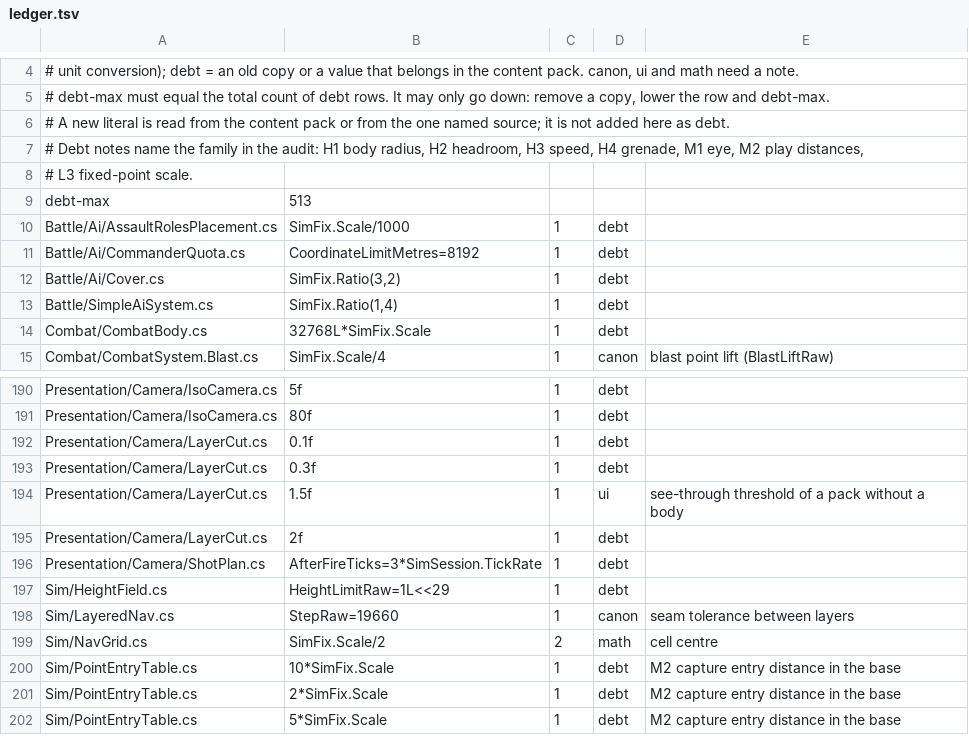
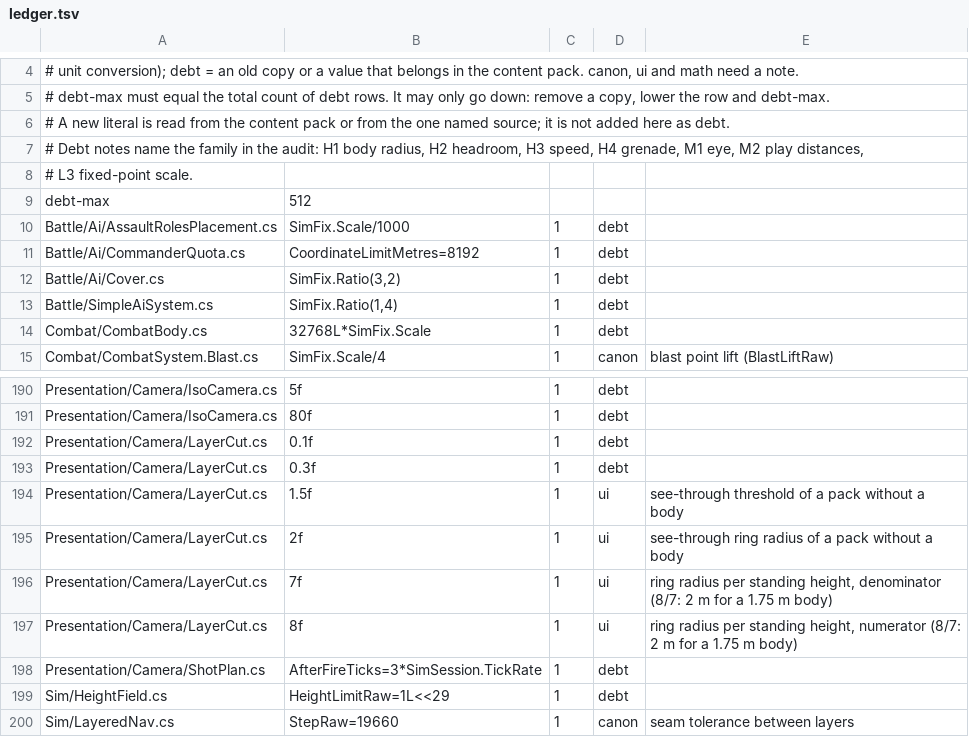
Before and after one commit to LSJILOVEU/scszr6bg868j, a TSV file: tools/size-guard/ledger.tsv, drawn as a sheet; only a part is shown, gaps mark what is left out; the shorter side is filled out with more unchanged rows.

Commit message:
Fade by the body's height, size the ring from it (HC-2a)

```diff
--- a/tools/size-guard/ledger.tsv
+++ b/tools/size-guard/ledger.tsv
@@ -8,3 +8,3 @@
 # L3 fixed-point scale.
-debt-max	513
+debt-max	512
 Battle/Ai/AssaultRolesPlacement.cs	SimFix.Scale/1000	1	debt	
@@ -194,3 +194,5 @@ Presentation/Camera/LayerCut.cs	0.3f	1	debt
 Presentation/Camera/LayerCut.cs	1.5f	1	ui	see-through threshold of a pack without a body
-Presentation/Camera/LayerCut.cs	2f	1	debt	
+Presentation/Camera/LayerCut.cs	2f	1	ui	see-through ring radius of a pack without a body
+Presentation/Camera/LayerCut.cs	7f	1	ui	ring radius per standing height, denominator (8/7: 2 m for a 1.75 m body)
+Presentation/Camera/LayerCut.cs	8f	1	ui	ring radius per standing height, numerator (8/7: 2 m for a 1.75 m body)
 Presentation/Camera/ShotPlan.cs	AfterFireTicks=3*SimSession.TickRate	1	debt	
```
Also changed, not shown: 8 other files.
